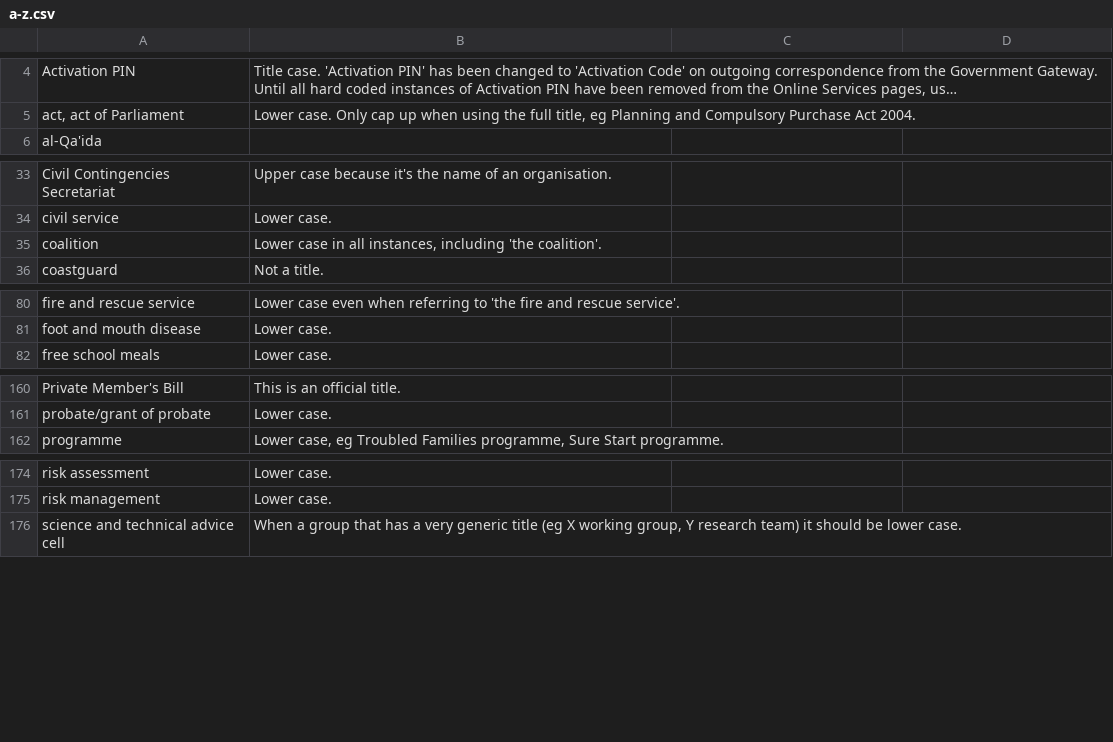
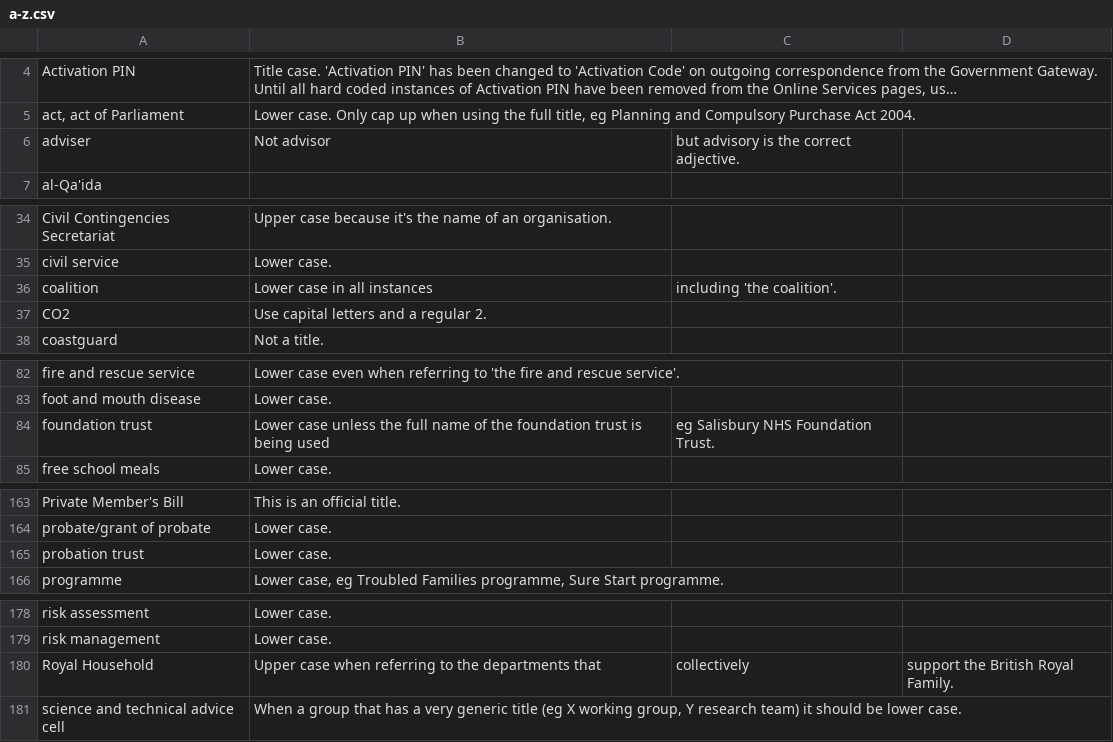
Before and after one commit to alphagov/design-principles, a CSV file: db/a-z.csv, drawn as a sheet; only a part is shown, gaps mark what is left out; long unchanged cells end in …; addresses are those after the commit; the diff covers the shown part only; the diff names each change by its address in the sheet, - before the commit and + after, or states it on an @@ line.

Commit message:
New entries agreed by content theme leads

```diff
--- a/db/a-z.csv
+++ b/db/a-z.csv
+row 6: adviser | Not advisor | but advisory is the correct adjective.
-B36: Lower case in all instances, including 'the coalition'.
+B36: Lower case in all instances
-C36: (empty)
+C36: including 'the coalition'.
+row 37: CO2 | Use capital letters and a regular 2.
+row 84: foundation trust | Lower case unless the full name of the foundation trust is being used | eg Salisbury NHS Foundation Trust.
+row 165: probation trust | Lower case.
+row 180: Royal Household | Upper case when referring to the departments that | collectively | support the British Royal Family.
```
Also changed, not shown: 1 removed row elsewhere in this file.
